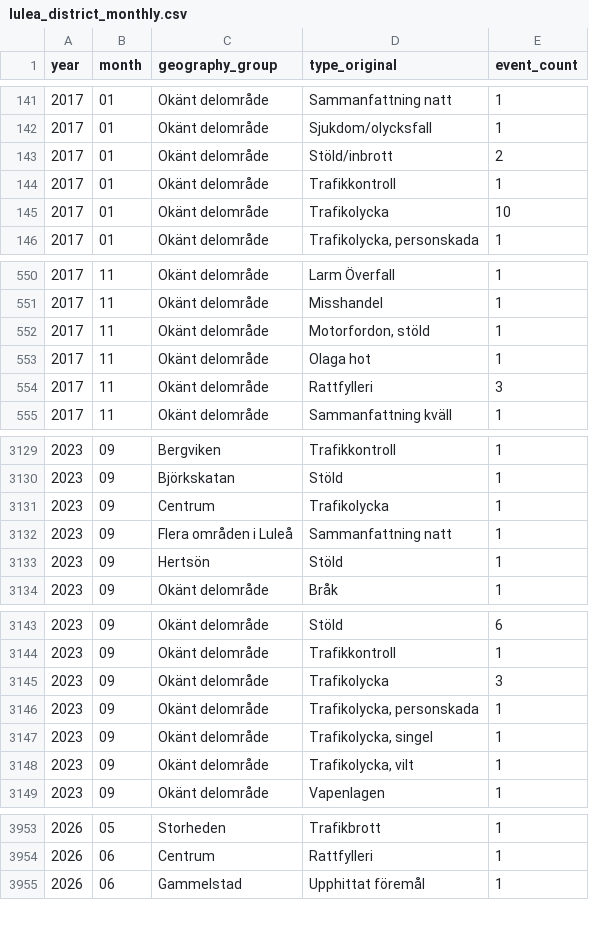
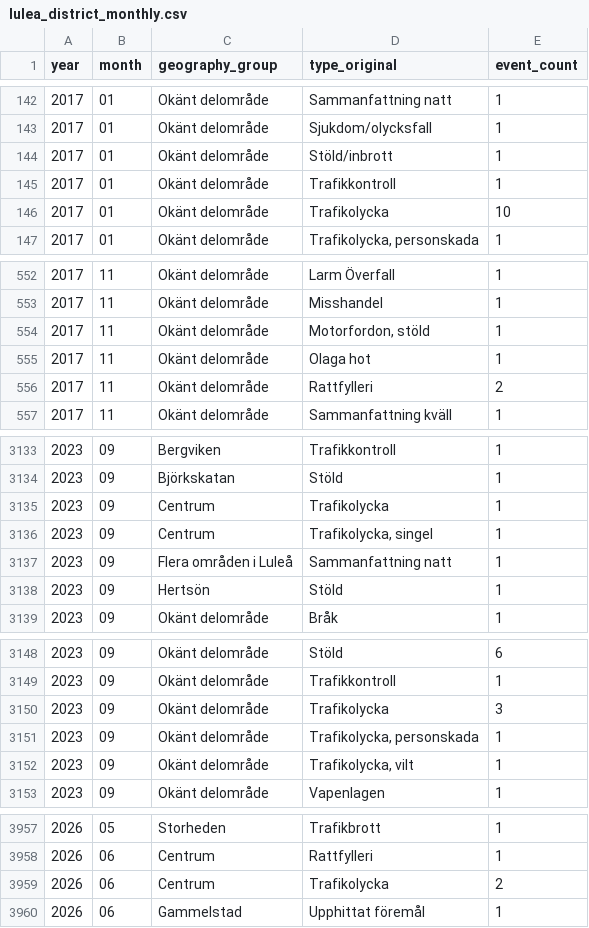
Before and after one commit to Lulea-statistik/Lulea-polishandelser, a CSV file: docs/data/lulea_district_monthly.csv, drawn as a sheet; only a part is shown, gaps mark what is left out; the diff covers the shown part only.

```diff
--- a/docs/data/lulea_district_monthly.csv
+++ b/docs/data/lulea_district_monthly.csv
@@ -142,3 +143,3 @@ year,month,geography_group,type_original,event_count
 2017,01,Okänt delområde,Sjukdom/olycksfall,1
-2017,01,Okänt delområde,Stöld/inbrott,2
+2017,01,Okänt delområde,Stöld/inbrott,1
 2017,01,Okänt delområde,Trafikkontroll,1
@@ -553,3 +555,3 @@ year,month,geography_group,type_original,event_count
 2017,11,Okänt delområde,Olaga hot,1
-2017,11,Okänt delområde,Rattfylleri,3
+2017,11,Okänt delområde,Rattfylleri,2
 2017,11,Okänt delområde,Sammanfattning kväll,1
@@ -3131,2 +3135,3 @@ year,month,geography_group,type_original,event_count
 2023,09,Centrum,Trafikolycka,1
+2023,09,Centrum,"Trafikolycka,  singel",1
 2023,09,Flera områden i Luleå,Sammanfattning natt,1
@@ -3146,3 +3151,2 @@ year,month,geography_group,type_original,event_count
 2023,09,Okänt delområde,"Trafikolycka,  personskada",1
-2023,09,Okänt delområde,"Trafikolycka,  singel",1
 2023,09,Okänt delområde,"Trafikolycka,  vilt",1
@@ -3954,2 +3958,3 @@ year,month,geography_group,type_original,event_count
 2026,06,Centrum,Rattfylleri,1
+2026,06,Centrum,Trafikolycka,2
 2026,06,Gammelstad,Upphittat föremål,1
```
Also changed, not shown: 7 added rows, 3 removed rows and 7 edited cells elsewhere in this file, 3 other files.
